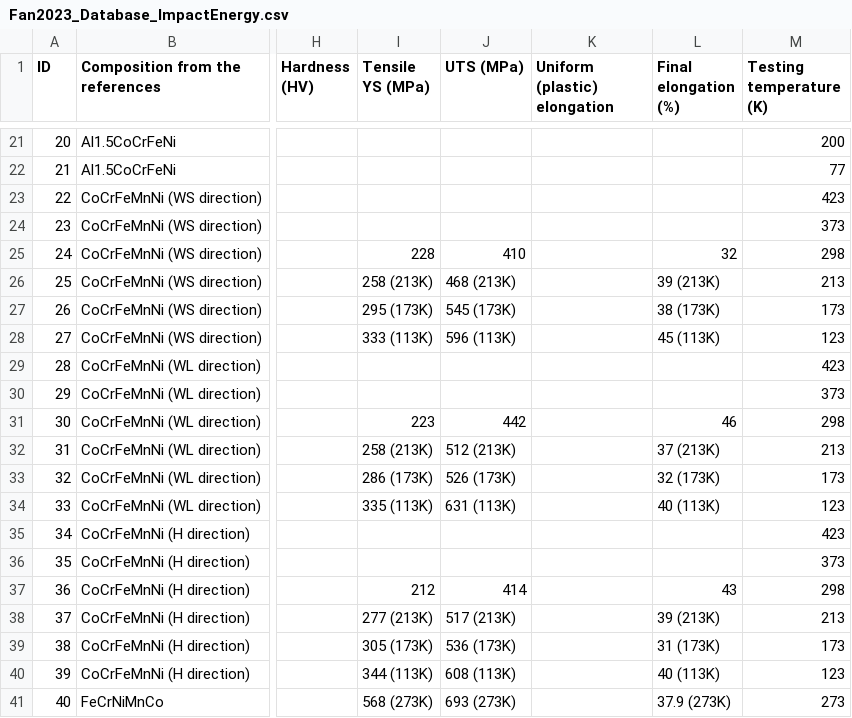
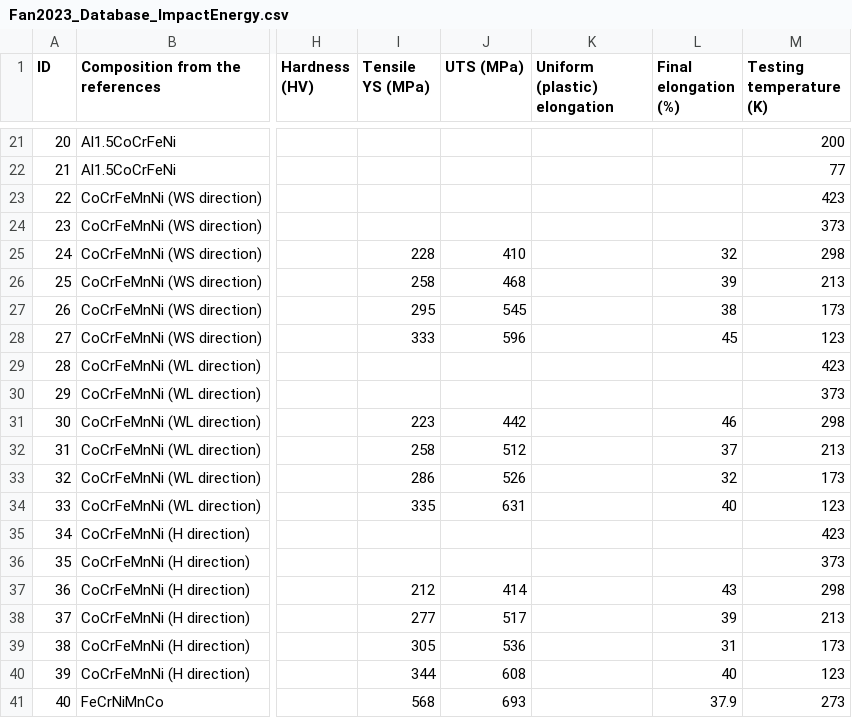
Before and after one commit to amkrajewski/ULTERA-contribute-amkrajewski, a CSV file: assets/Fan2023_Database_ImpactEnergy.csv, drawn as a sheet; only a part is shown, gaps mark what is left out; the diff covers the shown part only; the diff names each change by its address in the sheet, - before the commit and + after, or states it on an @@ line.

Commit message:
(Fan2023) cleanup redundant temperature notes next to property values (they are already in the temperature column)

```diff
--- a/assets/Fan2023_Database_ImpactEnergy.csv
+++ b/assets/Fan2023_Database_ImpactEnergy.csv
-I26 (Tensile YS (MPa)): 258 (213K)
+I26 (Tensile YS (MPa)): 258
-J26 (UTS (MPa)): 468 (213K)
+J26 (UTS (MPa)): 468
-L26 (Final elongation (%)): 39 (213K)
+L26 (Final elongation (%)): 39
-I27 (Tensile YS (MPa)): 295 (173K)
+I27 (Tensile YS (MPa)): 295
-J27 (UTS (MPa)): 545 (173K)
+J27 (UTS (MPa)): 545
-L27 (Final elongation (%)): 38 (173K)
+L27 (Final elongation (%)): 38
-I28 (Tensile YS (MPa)): 333 (113K)
+I28 (Tensile YS (MPa)): 333
-J28 (UTS (MPa)): 596 (113K)
+J28 (UTS (MPa)): 596
-L28 (Final elongation (%)): 45 (113K)
+L28 (Final elongation (%)): 45
-I32 (Tensile YS (MPa)): 258 (213K)
+I32 (Tensile YS (MPa)): 258
-J32 (UTS (MPa)): 512 (213K)
+J32 (UTS (MPa)): 512
-L32 (Final elongation (%)): 37 (213K)
+L32 (Final elongation (%)): 37
-I33 (Tensile YS (MPa)): 286 (173K)
+I33 (Tensile YS (MPa)): 286
-J33 (UTS (MPa)): 526 (173K)
+J33 (UTS (MPa)): 526
-L33 (Final elongation (%)): 32 (173K)
+L33 (Final elongation (%)): 32
-I34 (Tensile YS (MPa)): 335 (113K)
+I34 (Tensile YS (MPa)): 335
-J34 (UTS (MPa)): 631 (113K)
+J34 (UTS (MPa)): 631
-L34 (Final elongation (%)): 40 (113K)
+L34 (Final elongation (%)): 40
-I38 (Tensile YS (MPa)): 277 (213K)
+I38 (Tensile YS (MPa)): 277
-J38 (UTS (MPa)): 517 (213K)
+J38 (UTS (MPa)): 517
-L38 (Final elongation (%)): 39 (213K)
+L38 (Final elongation (%)): 39
-I39 (Tensile YS (MPa)): 305 (173K)
+I39 (Tensile YS (MPa)): 305
-J39 (UTS (MPa)): 536 (173K)
+J39 (UTS (MPa)): 536
-L39 (Final elongation (%)): 31 (173K)
+L39 (Final elongation (%)): 31
-I40 (Tensile YS (MPa)): 344 (113K)
+I40 (Tensile YS (MPa)): 344
-J40 (UTS (MPa)): 608 (113K)
+J40 (UTS (MPa)): 608
-L40 (Final elongation (%)): 40 (113K)
+L40 (Final elongation (%)): 40
-I41 (Tensile YS (MPa)): 568 (273K)
+I41 (Tensile YS (MPa)): 568
-J41 (UTS (MPa)): 693 (273K)
+J41 (UTS (MPa)): 693
-L41 (Final elongation (%)): 37.9 (273K)
+L41 (Final elongation (%)): 37.9
```
Also changed, not shown: 30 edited cells elsewhere in this file.
